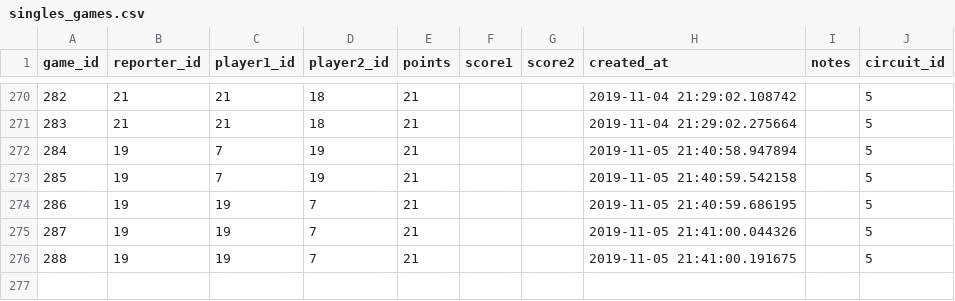
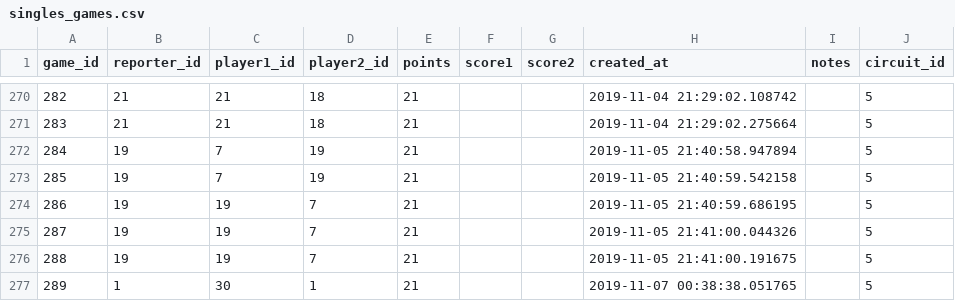
Before and after one commit to gamesguru/usatt-db, a CSV file: data/singles_games.csv, drawn as a sheet; only a part is shown, gaps mark what is left out.

```diff
--- a/data/singles_games.csv
+++ b/data/singles_games.csv
@@ -276 +276,2 @@ game_id,reporter_id,player1_id,player2_id,points,score1,score2,created_at,notes,
 288,19,19,7,21,,,2019-11-05 21:41:00.191675,,5
+289,1,30,1,21,,,2019-11-07 00:38:38.051765,,5
```
Also changed, not shown: data/cron.csv, data/doubles_games.csv, 1 other file.
